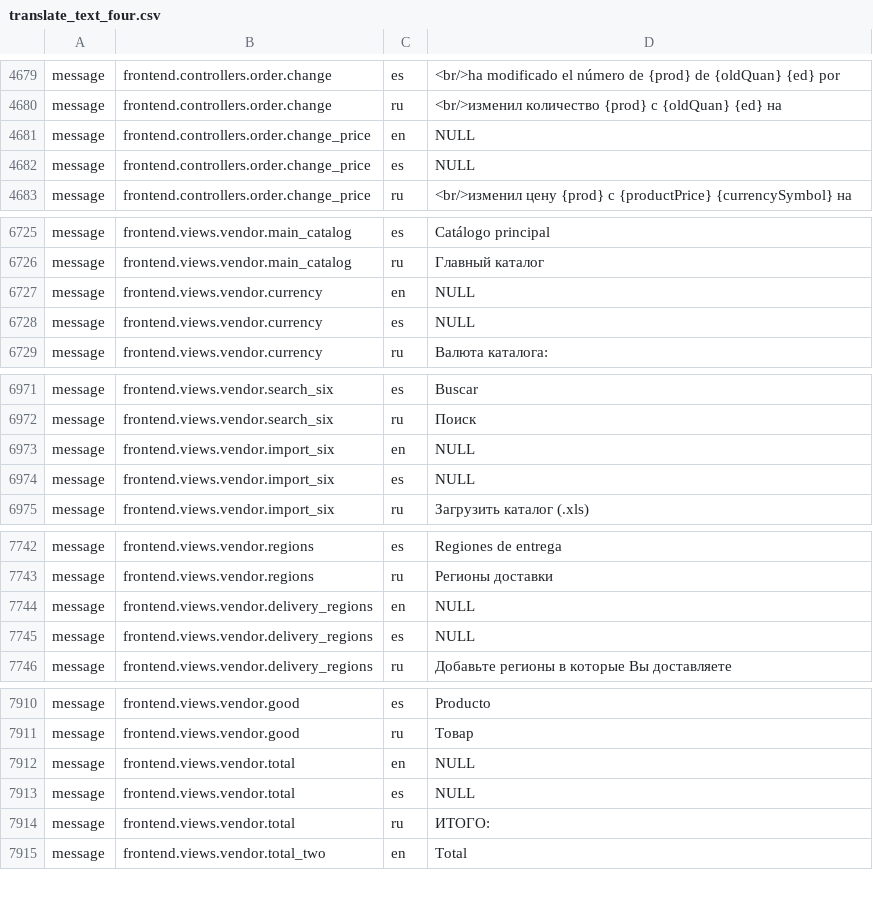
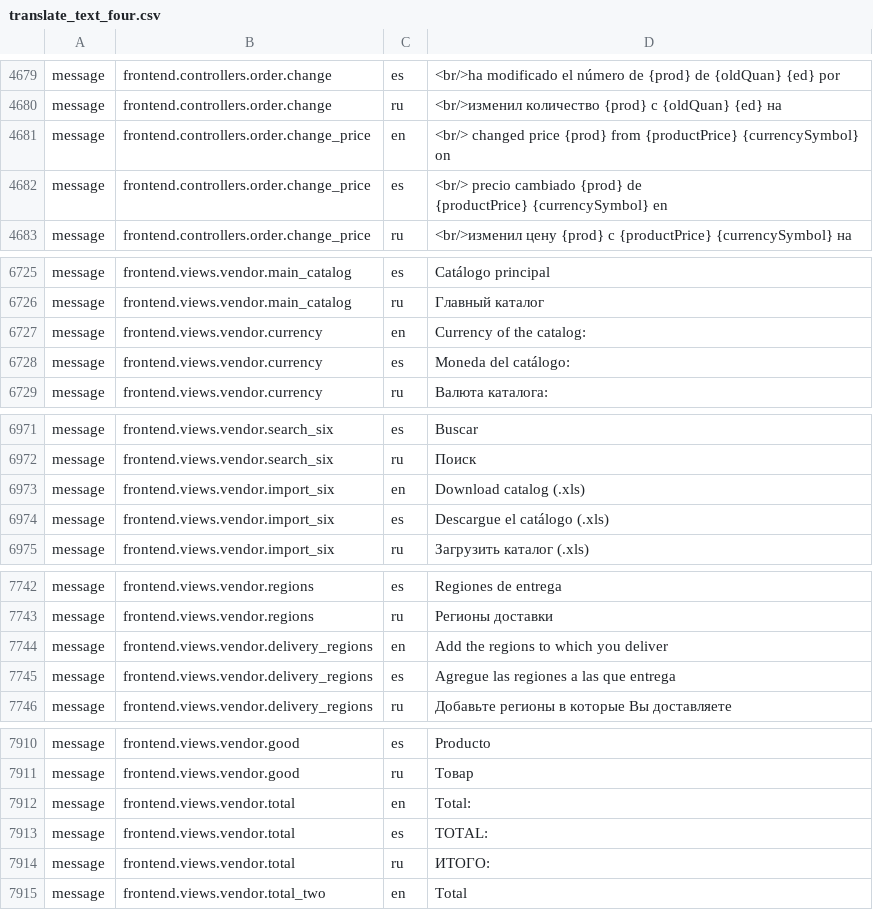
Before and after one commit to Fantomster/ff, a CSV file: console/migrations/files/translate_text_four.csv, drawn as a sheet; only a part is shown, gaps mark what is left out; the diff covers the shown part only.

```diff
--- a/console/migrations/files/translate_text_four.csv
+++ b/console/migrations/files/translate_text_four.csv
@@ -4684,4 +4684,5 @@
 "message"|"frontend.controllers.order.change"|"ru"|"<br/>изменил количество {prod} с {oldQuan} {ed} на "
-"message"|"frontend.controllers.order.change_price"|"en"|NULL
-"message"|"frontend.controllers.order.change_price"|"es"|NULL
+"message"|"frontend.controllers.order.change_price"|"en"|"<br/> changed price {prod} from {productPrice} {currencySymbol} on "
+"message"|"frontend.controllers.order.change_price"|"es"|"<br/> precio cambiado {prod} de
+ {productPrice} {currencySymbol} en "
 "message"|"frontend.controllers.order.change_price"|"ru"|"<br/>изменил цену {prod} с {productPrice} {currencySymbol} на "
@@ -6730,4 +6731,4 @@
 "message"|"frontend.views.vendor.main_catalog"|"ru"|"Главный каталог"
-"message"|"frontend.views.vendor.currency"|"en"|NULL
-"message"|"frontend.views.vendor.currency"|"es"|NULL
+"message"|"frontend.views.vendor.currency"|"en"|"Currency of the catalog:"
+"message"|"frontend.views.vendor.currency"|"es"|"Moneda del catálogo:"
 "message"|"frontend.views.vendor.currency"|"ru"|"Валюта каталога:"
@@ -6976,4 +6977,4 @@
 "message"|"frontend.views.vendor.search_six"|"ru"|"Поиск"
-"message"|"frontend.views.vendor.import_six"|"en"|NULL
-"message"|"frontend.views.vendor.import_six"|"es"|NULL
+"message"|"frontend.views.vendor.import_six"|"en"|"Download catalog (.xls)"
+"message"|"frontend.views.vendor.import_six"|"es"|"Descargue el catálogo (.xls)"
 "message"|"frontend.views.vendor.import_six"|"ru"|"Загрузить каталог (.xls)"
@@ -7747,4 +7748,4 @@
 "message"|"frontend.views.vendor.regions"|"ru"|"Регионы доставки"
-"message"|"frontend.views.vendor.delivery_regions"|"en"|NULL
-"message"|"frontend.views.vendor.delivery_regions"|"es"|NULL
+"message"|"frontend.views.vendor.delivery_regions"|"en"|"Add the regions to which you deliver"
+"message"|"frontend.views.vendor.delivery_regions"|"es"|"Agregue las regiones a las que entrega"
 "message"|"frontend.views.vendor.delivery_regions"|"ru"|"Добавьте регионы в которые Вы доставляете"
@@ -7915,4 +7916,4 @@
 "message"|"frontend.views.vendor.good"|"ru"|"Товар"
-"message"|"frontend.views.vendor.total"|"en"|NULL
-"message"|"frontend.views.vendor.total"|"es"|NULL
+"message"|"frontend.views.vendor.total"|"en"|"Total:"
+"message"|"frontend.views.vendor.total"|"es"|"TOTAL:"
 "message"|"frontend.views.vendor.total"|"ru"|"ИТОГО: "
```
Also changed, not shown: 21 added rows and 10 edited cells elsewhere in this file, 11 other files.
